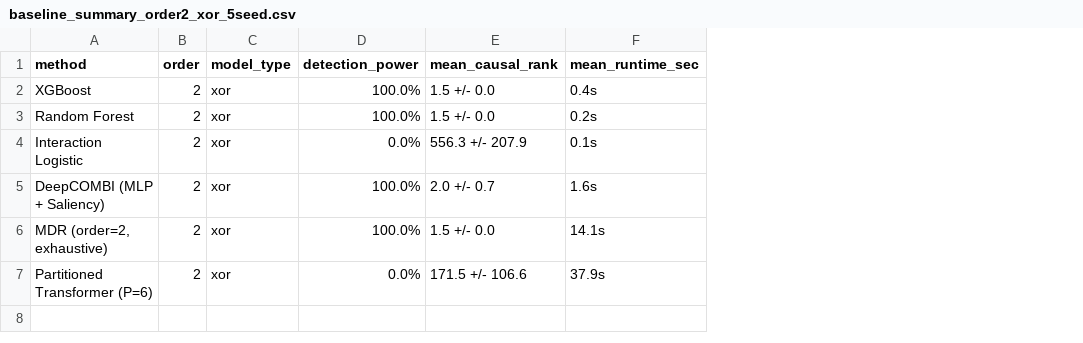
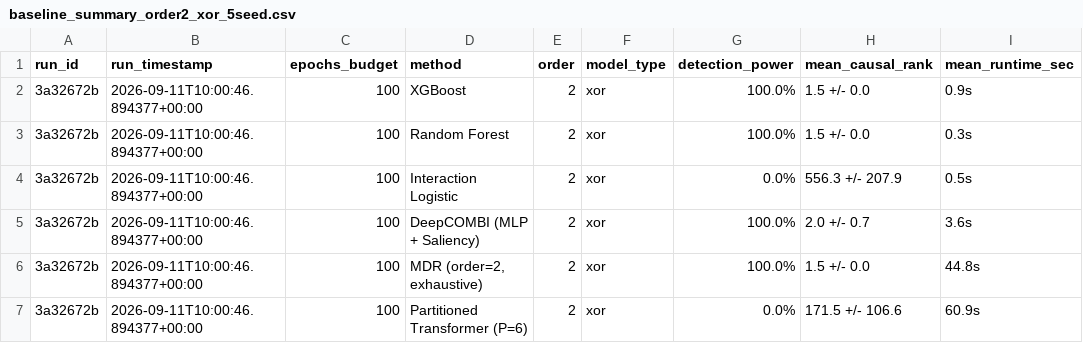
Before and after one commit to Midun523/Epistasis, a CSV file: reports/benchmarks/baseline_summary_order2_xor_5seed.csv, drawn as a sheet; addresses are those after the commit; the diff names each change by its address in the sheet, - before the commit and + after, or states it on an @@ line.

```diff
--- a/reports/benchmarks/baseline_summary_order2_xor_5seed.csv
+++ b/reports/benchmarks/baseline_summary_order2_xor_5seed.csv
+column A (run_id), rows 2-7: all 3a32672b
+column B (run_timestamp), rows 2-7: all 2026-09-11T10:00:46.894377+00:00
+column C (epochs_budget), rows 2-7: all 100
-I2 (mean_runtime_sec): 0.4s
+I2 (mean_runtime_sec): 0.9s
-I3 (mean_runtime_sec): 0.2s
+I3 (mean_runtime_sec): 0.3s
-I4 (mean_runtime_sec): 0.1s
+I4 (mean_runtime_sec): 0.5s
-I5 (mean_runtime_sec): 1.6s
+I5 (mean_runtime_sec): 3.6s
-I6 (mean_runtime_sec): 14.1s
+I6 (mean_runtime_sec): 44.8s
-I7 (mean_runtime_sec): 37.9s
+I7 (mean_runtime_sec): 60.9s
```
Also changed, not shown: reports/benchmarks/baseline_comparison_order2_additive_5seed.csv, reports/benchmarks/baseline_comparison_order2_xor_5seed.csv, 4 other files.
